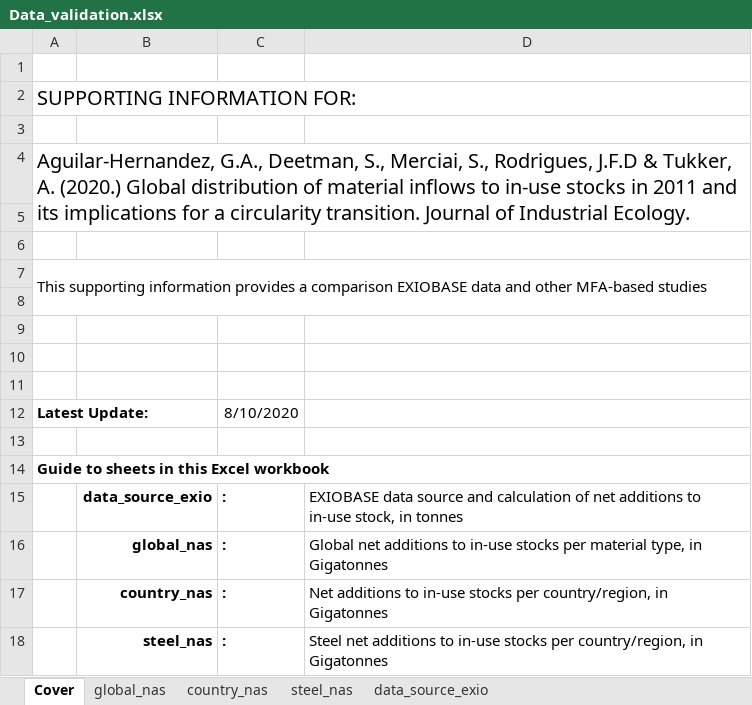
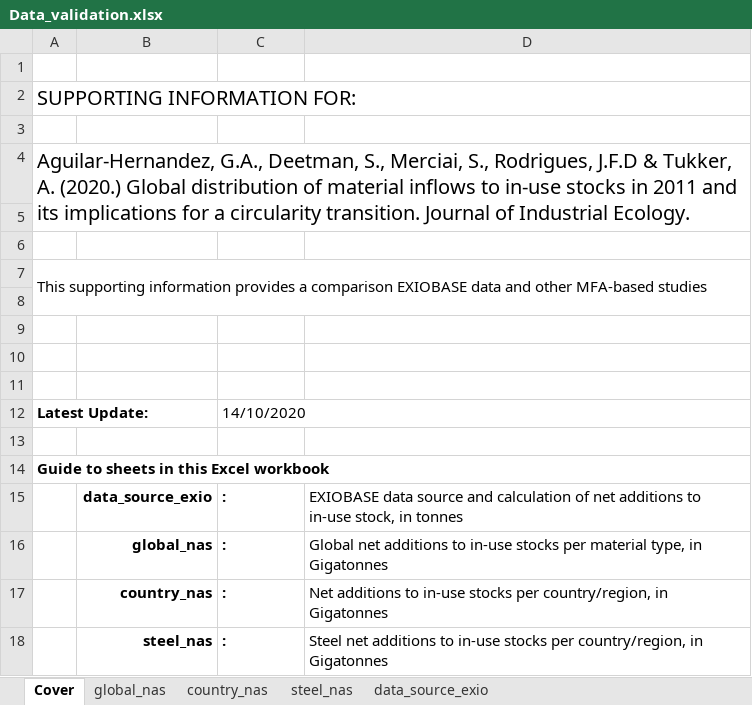
Before and after one commit to aguilarga/gds_supporting_information, an Excel workbook: Data_validation.xlsx, sheet Cover, drawn as a sheet; values as stored, in another font and other column widths than the file's, no borders; charts and pictures not drawn; the diff names each change by its address in the sheet, - before the commit and + after, or states it on an @@ line.

```diff
--- a/Data_validation.xlsx (sheet Cover)
+++ b/Data_validation.xlsx (sheet Cover)
-C12: 8/10/2020
+C12: 14/10/2020
```
Also changed, not shown: sheet data_source_exio, sheet global_nas, sheet country_nas, sheet steel_nas, formulas that keep their value, Data_S1.xlsx, Data_S2.xlsx, 9 other files.
